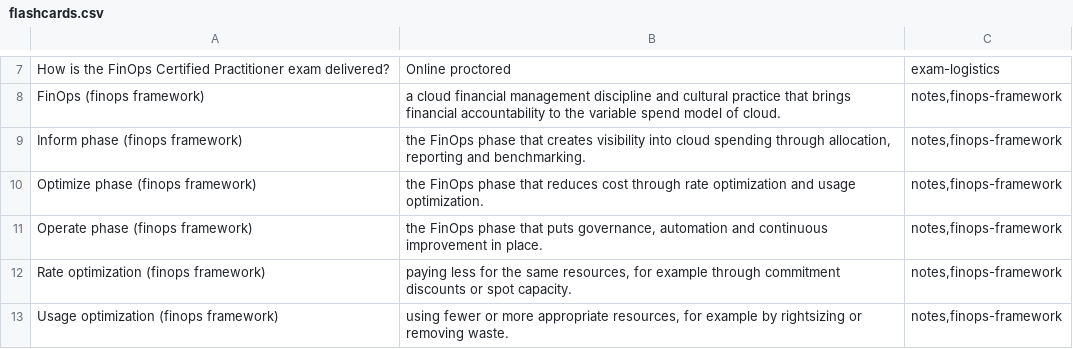
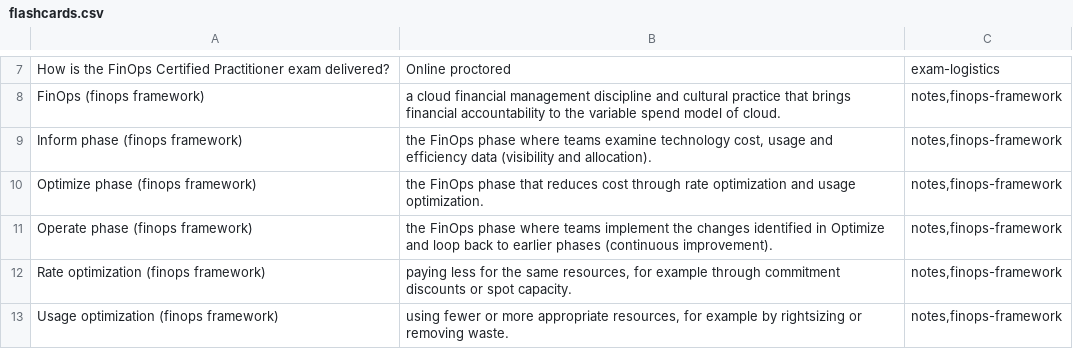
Before and after one commit to PatrickWiloak/cloud-zero-to-hero, a CSV file: exams/finops/certified-practitioner/flashcards.csv, drawn as a sheet; only a part is shown, gaps mark what is left out.

```diff
--- a/exams/finops/certified-practitioner/flashcards.csv
+++ b/exams/finops/certified-practitioner/flashcards.csv
@@ -8,5 +8,5 @@ How is the FinOps Certified Practitioner exam delivered?,Online proctored,exam-l
 FinOps (finops framework),a cloud financial management discipline and cultural practice that brings financial accountability to the variable spend model of cloud.,"notes,finops-framework"
-Inform phase (finops framework),"the FinOps phase that creates visibility into cloud spending through allocation, reporting and benchmarking.","notes,finops-framework"
+Inform phase (finops framework),"the FinOps phase where teams examine technology cost, usage and efficiency data (visibility and allocation).","notes,finops-framework"
 Optimize phase (finops framework),the FinOps phase that reduces cost through rate optimization and usage optimization.,"notes,finops-framework"
-Operate phase (finops framework),"the FinOps phase that puts governance, automation and continuous improvement in place.","notes,finops-framework"
+Operate phase (finops framework),"the FinOps phase where teams implement the changes identified in Optimize and loop back to earlier phases (continuous improvement).","notes,finops-framework"
 Rate optimization (finops framework),"paying less for the same resources, for example through commitment discounts or spot capacity.","notes,finops-framework"
```
Also changed, not shown: 12 other files.
